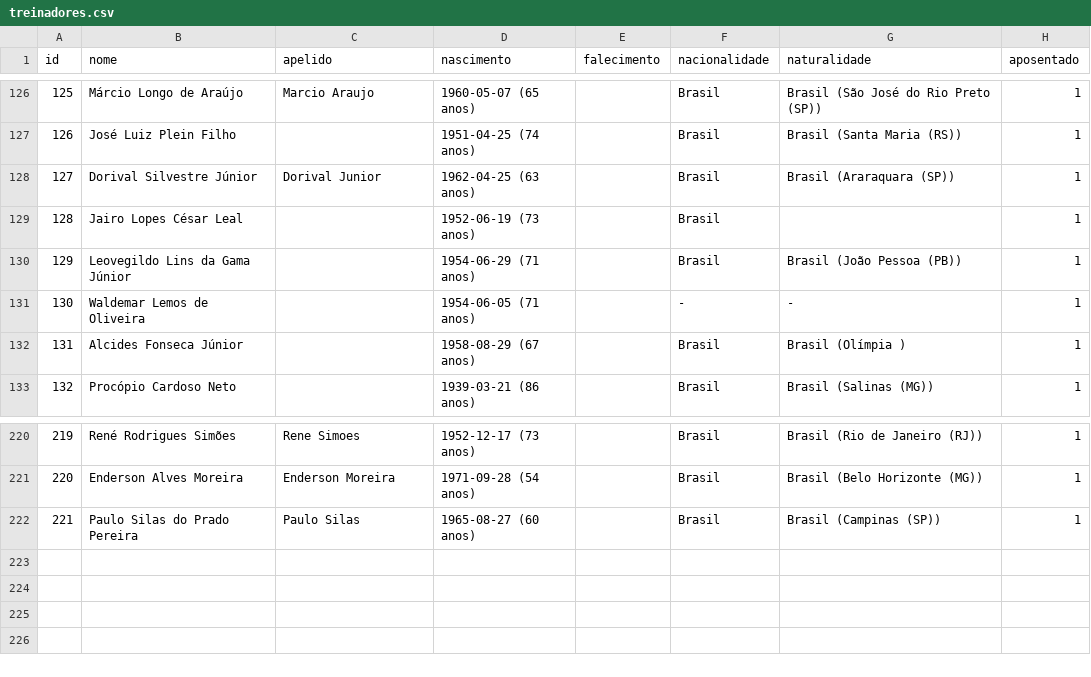
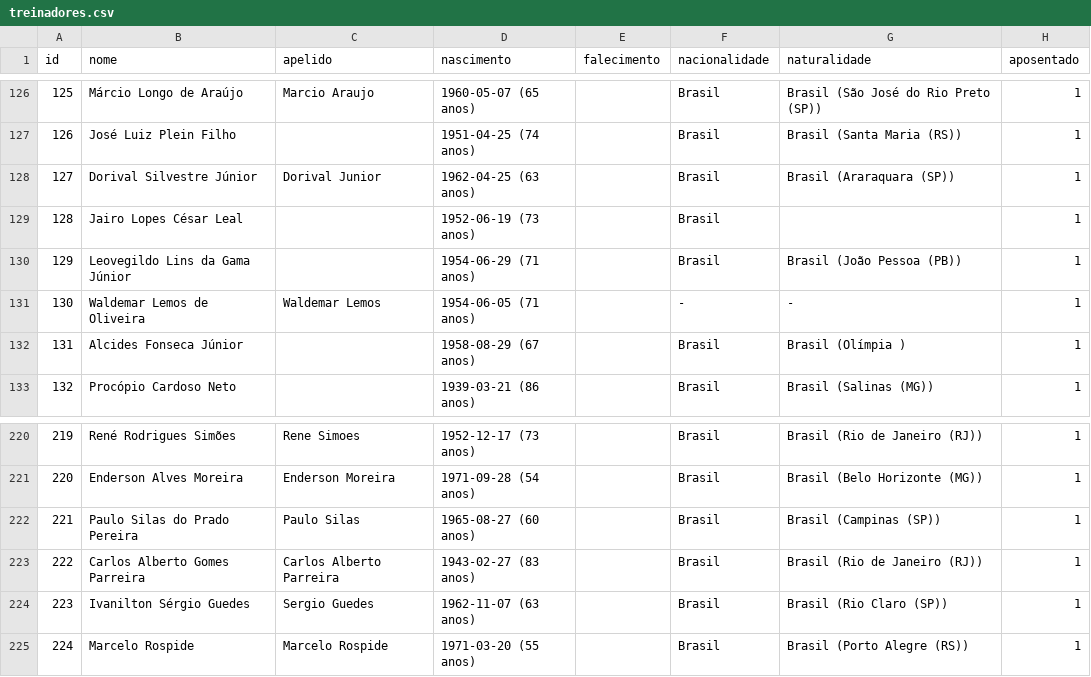
Before and after one commit to shinzatokazuya/kamusari, a CSV file: novo_bd1971_robusto/output_csvs/treinadores.csv, drawn as a sheet; only a part is shown, gaps mark what is left out.

```diff
--- a/novo_bd1971_robusto/output_csvs/treinadores.csv
+++ b/novo_bd1971_robusto/output_csvs/treinadores.csv
@@ -130,3 +130,3 @@ id,nome,apelido,nascimento,falecimento,nacionalidade,naturalidade,aposentado
 129,Leovegildo Lins da Gama Júnior,,1954-06-29 (71 anos),,Brasil,Brasil (João Pessoa (PB)),1
-130,Waldemar Lemos de Oliveira,,1954-06-05 (71 anos),,-,-,1
+130,Waldemar Lemos de Oliveira,Waldemar Lemos,1954-06-05 (71 anos),,-,-,1
 131,Alcides Fonseca Júnior,,1958-08-29 (67 anos),,Brasil,Brasil (Olímpia ),1
@@ -222 +222,4 @@ id,nome,apelido,nascimento,falecimento,nacionalidade,naturalidade,aposentado
 221,Paulo Silas do Prado Pereira,Paulo Silas,1965-08-27 (60 anos),,Brasil,Brasil (Campinas (SP)),1
+222,Carlos Alberto Gomes Parreira,Carlos Alberto Parreira,1943-02-27 (83 anos),,Brasil,Brasil (Rio de Janeiro (RJ)),1
+223,Ivanilton Sérgio Guedes,Sergio Guedes,1962-11-07 (63 anos),,Brasil,Brasil (Rio Claro (SP)),1
+224,Marcelo Rospide,Marcelo Rospide,1971-03-20 (55 anos),,Brasil,Brasil (Porto Alegre (RS)),1
```
Also changed, not shown: novo_bd1971_robusto/output_csvs/arbitros.csv, novo_bd1971_robusto/output_csvs/arbitros_em_partida.csv, 9 other files.
